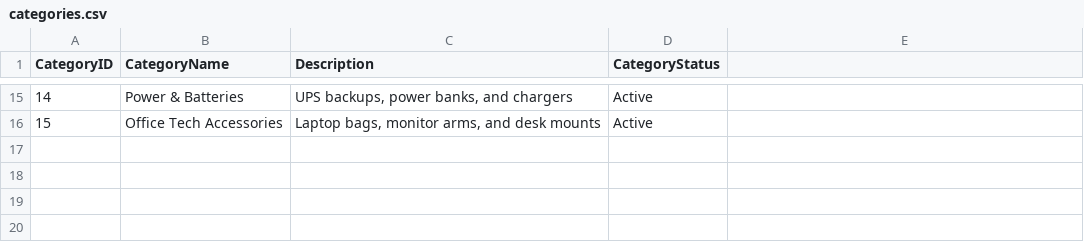
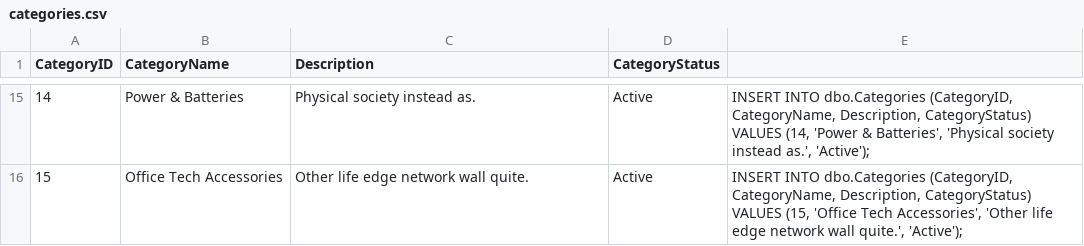
Before and after one commit to hajrijemjeku/MarketFlow, a CSV file: data/categories.csv, drawn as a sheet; only a part is shown, gaps mark what is left out; the diff covers the shown part only.

```diff
--- a/data/categories.csv
+++ b/data/categories.csv
@@ -15,2 +15,2 @@ CategoryID,CategoryName,Description,CategoryStatus
-14,Power & Batteries,"UPS backups, power banks, and chargers",Active
-15,Office Tech Accessories,"Laptop bags, monitor arms, and desk mounts",Active
+14,Power & Batteries,Physical society instead as.,Active,"INSERT INTO dbo.Categories (CategoryID, CategoryName, Description, CategoryStatus) VALUES (14, 'Power & Batteries', 'Physical society instead as.', 'Active');"
+15,Office Tech Accessories,Other life edge network wall quite.,Active,"INSERT INTO dbo.Categories (CategoryID, CategoryName, Description, CategoryStatus) VALUES (15, 'Office Tech Accessories', 'Other life edge network wall quite.', 'Active');"
```
Also changed, not shown: 31 edited cells elsewhere in this file, data/employees.csv, data/suppliers.csv, 8 other files.
